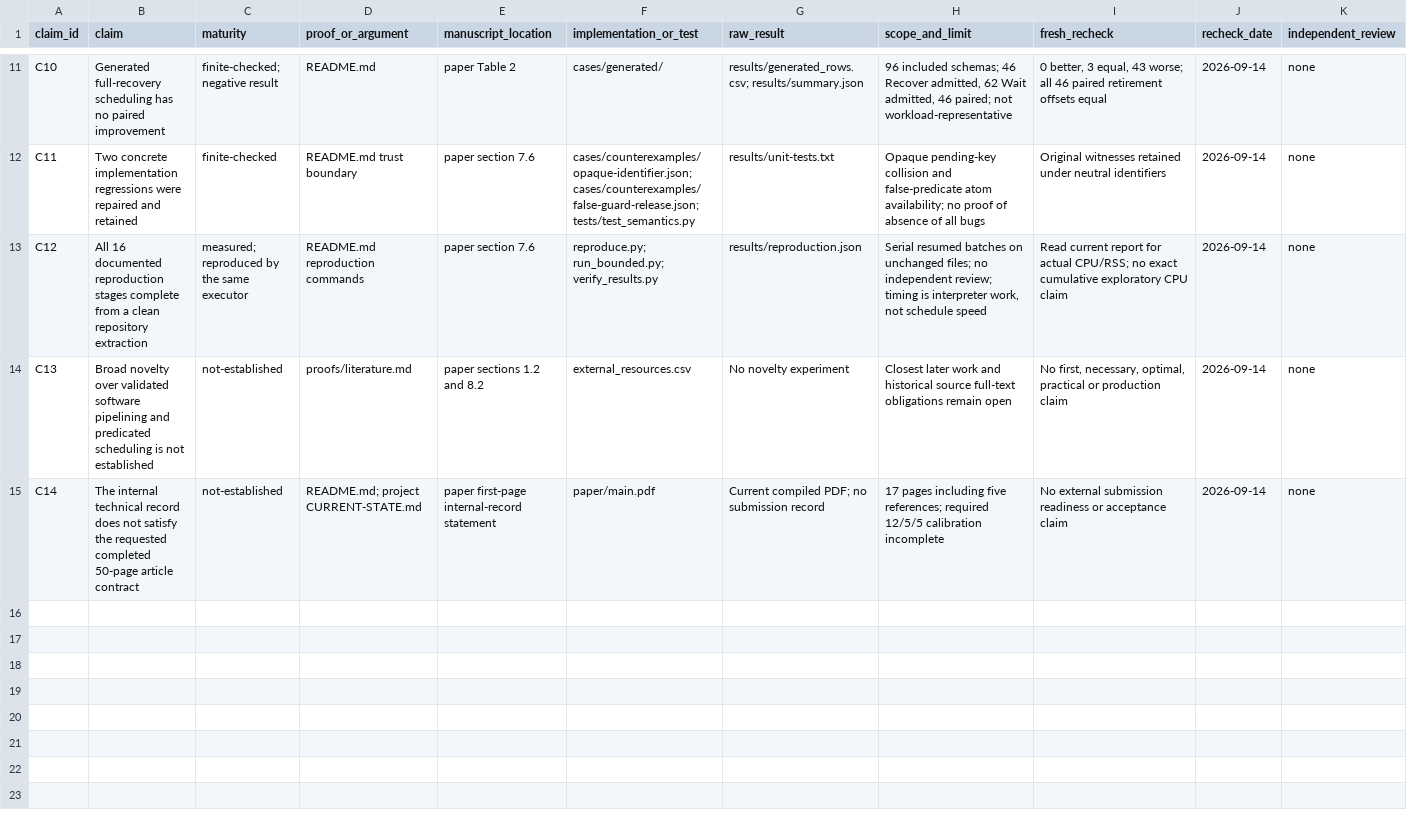
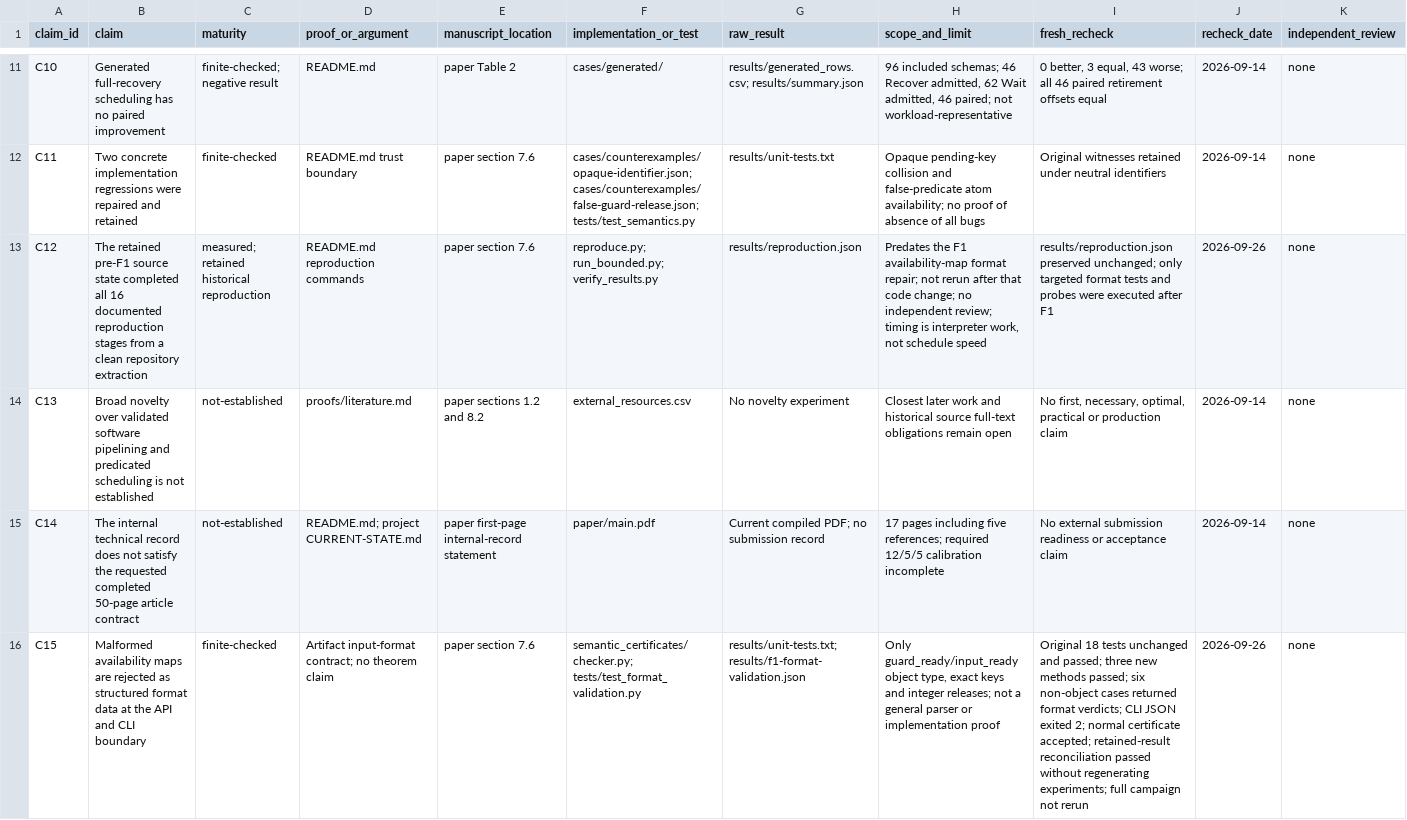
Before and after one commit to Haoyi-Zhang/ModuloSemantics, a CSV file: claim_evidence_ledger.csv, drawn as a sheet; only a part is shown, gaps mark what is left out; the diff names each change by its address in the sheet, - before the commit and + after, or states it on an @@ line.

```diff
--- a/claim_evidence_ledger.csv
+++ b/claim_evidence_ledger.csv
-B13 (claim): All 16 documented reproduction stages complete from a…
+B13 (claim): The retained pre-F1 source state completed all 16 documented reproduction stages from a…
-C13 (maturity): measured; reproduced by the same executor
+C13 (maturity): measured; retained historical reproduction
-H13 (scope_and_limit): Serial resumed batches on unchanged files; no independent…
+H13 (scope_and_limit): Predates the F1 availability-map format repair; not rerun after that code change; no independent…
-I13 (fresh_recheck): Read current report for actual CPU/RSS; no exact cumulative exploratory CPU claim
+I13 (fresh_recheck): results/reproduction.json preserved unchanged; only targeted format tests and probes were executed after F1
-J13 (recheck_date): 2026-09-14
+J13 (recheck_date): 2026-09-26
+row 16: C15 | Malformed availability maps are rejected as structured format data at the API and CLI boundary | finite-checked | Artifact input-format contract; no theorem claim | paper section 7.6 | semantic_certificates/checker.py; tests/test_format_validation.py | results/unit-tests.txt; results/f1-format-validation.json | Only guard_ready/input_ready object type, exact keys and integer releases; not a general parser or implementation proof | Original 18 tests unchanged and passed; three new methods passed; six non-object cases returned format verdicts; CLI JSON exited 2; normal certificate accepted; retained-result reconciliation passed without regenerating experiments; full campaign not rerun | 2026-09-26 | none
```
Also changed, not shown: external_resources.csv, results/certificate_oracle_rows.csv, 8 other files.
